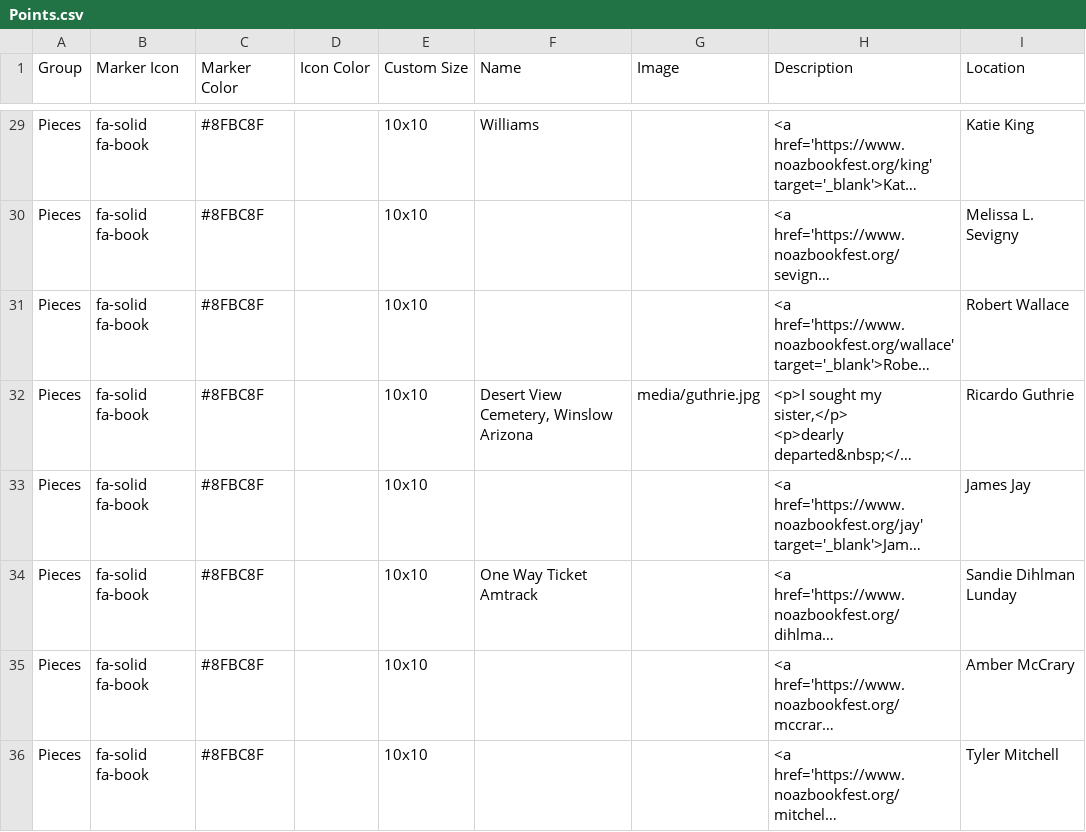
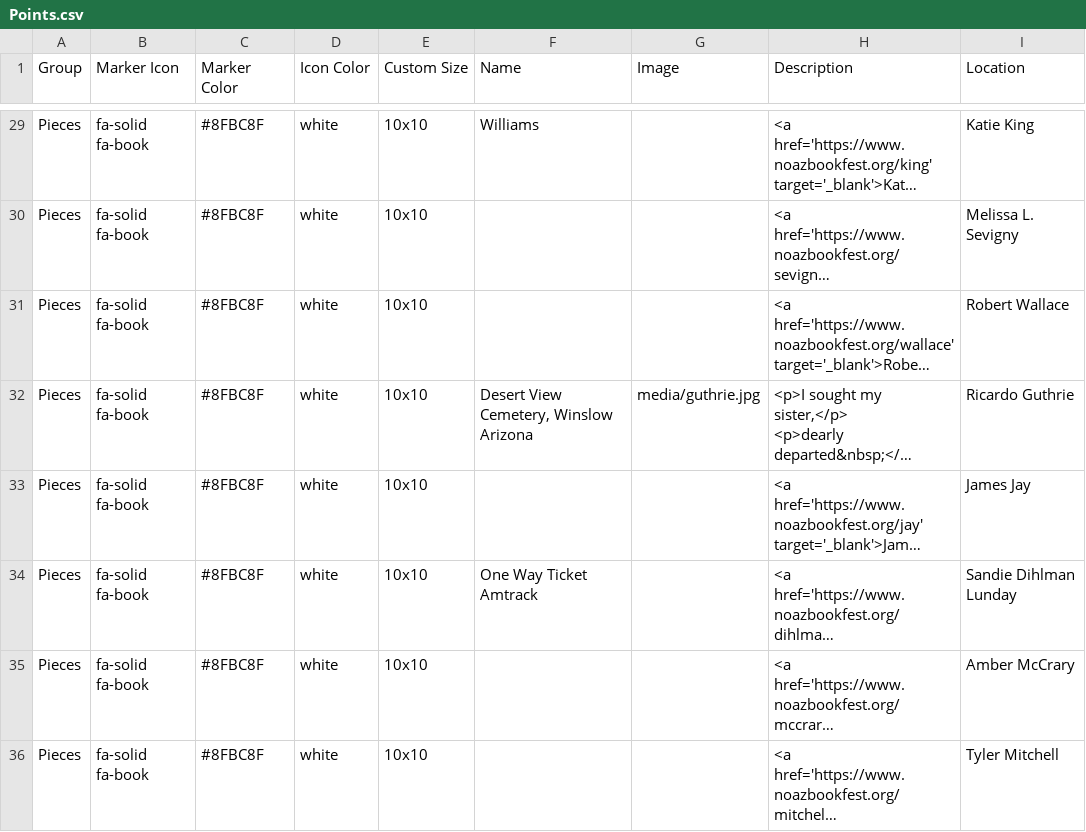
Before and after one commit to weldonryckman/noaz_leaflet, a CSV file: csv/Points.csv, drawn as a sheet; only a part is shown, gaps mark what is left out; long unchanged cells end in …; the diff covers the shown part only; the diff names each change by its address in the sheet, - before the commit and + after, or states it on an @@ line.

```diff
--- a/csv/Points.csv
+++ b/csv/Points.csv
-D29:D36 (Icon Color): (empty)
+D29:D36 (Icon Color): white
```
Also changed, not shown: 1 removed row and 35 edited cells elsewhere in this file.
